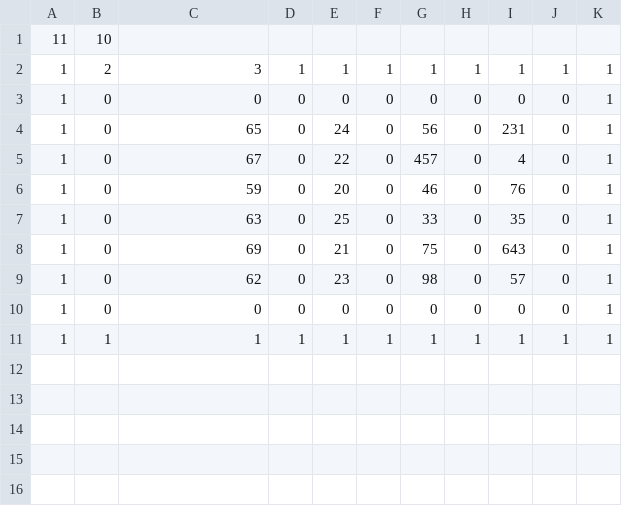
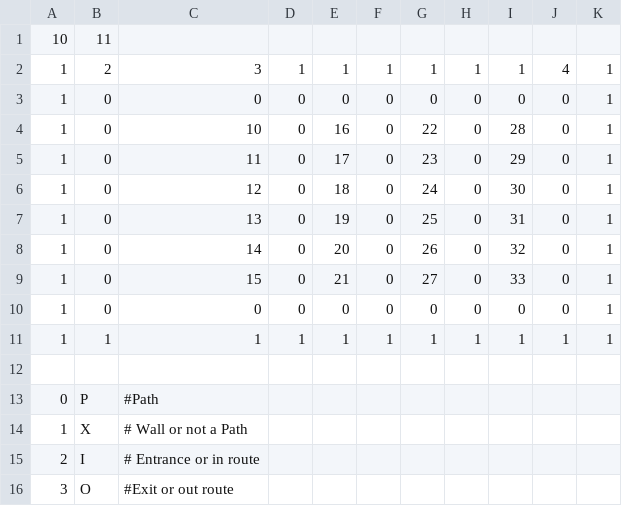
Before and after one commit to sheharyarak/Pathfinder, a TSV file: test.tsv, drawn as a sheet; only a part is shown; the diff covers the shown part only.

```diff
--- a/test.tsv
+++ b/test.tsv
@@ -1,11 +1,16 @@
-11	10									
-1	2	3	1	1	1	1	1	1	1	1
+10	11									
+1	2	3	1	1	1	1	1	1	4	1
 1	0	0	0	0	0	0	0	0	0	1
-1	0	65	0	24	0	56	0	231	0	1
-1	0	67	0	22	0	457	0	4	0	1
-1	0	59	0	20	0	46	0	76	0	1
-1	0	63	0	25	0	33	0	35	0	1
-1	0	69	0	21	0	75	0	643	0	1
-1	0	62	0	23	0	98	0	57	0	1
+1	0	10	0	16	0	22	0	28	0	1
+1	0	11	0	17	0	23	0	29	0	1
+1	0	12	0	18	0	24	0	30	0	1
+1	0	13	0	19	0	25	0	31	0	1
+1	0	14	0	20	0	26	0	32	0	1
+1	0	15	0	21	0	27	0	33	0	1
 1	0	0	0	0	0	0	0	0	0	1
 1	1	1	1	1	1	1	1	1	1	1
+										
+0	P	#Path
+1	X	# Wall or not a Path
+2	I	# Entrance or in route
+3	O	#Exit or out route
```
Also changed, not shown: 52 added rows elsewhere in this file, 13 other files.
